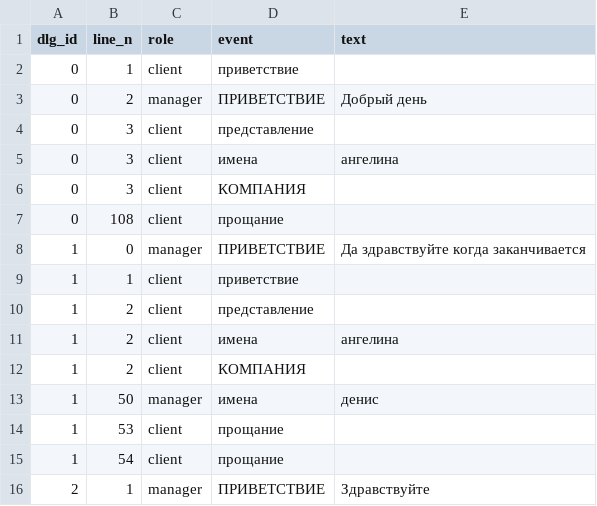
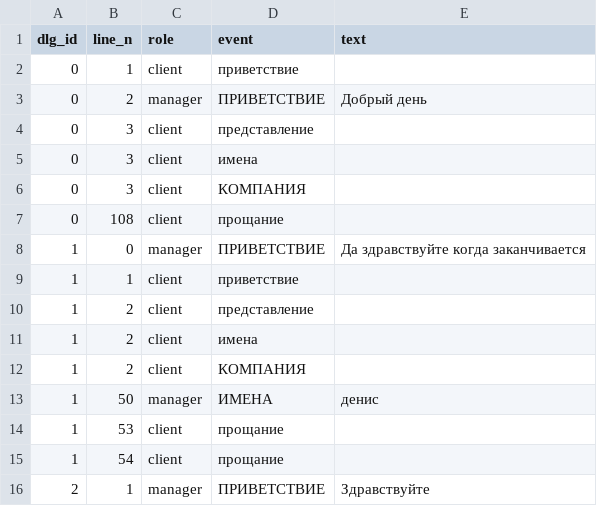
Before and after one commit to Sergeich7/DialogueParse, a CSV file: out_data.csv, drawn as a sheet; only a part is shown; the diff covers the shown part only.

```diff
--- a/out_data.csv
+++ b/out_data.csv
@@ -4,3 +4,3 @@ dlg_id,line_n,role,event,text
 0,3,client,представление,
-0,3,client,имена,ангелина
+0,3,client,имена,
 0,3,client,КОМПАНИЯ,
@@ -10,5 +10,5 @@ dlg_id,line_n,role,event,text
 1,2,client,представление,
-1,2,client,имена,ангелина
+1,2,client,имена,
 1,2,client,КОМПАНИЯ,
-1,50,manager,имена,денис
+1,50,manager,ИМЕНА,денис
 1,53,client,прощание,
```
Also changed, not shown: 11 edited cells elsewhere in this file, 5 other files.
